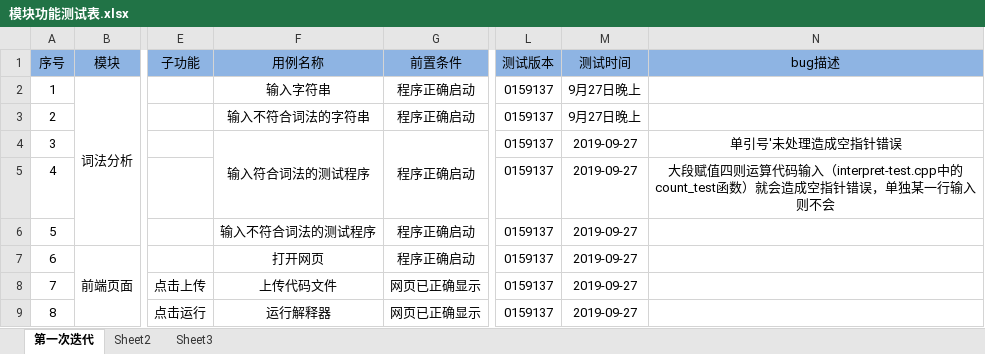
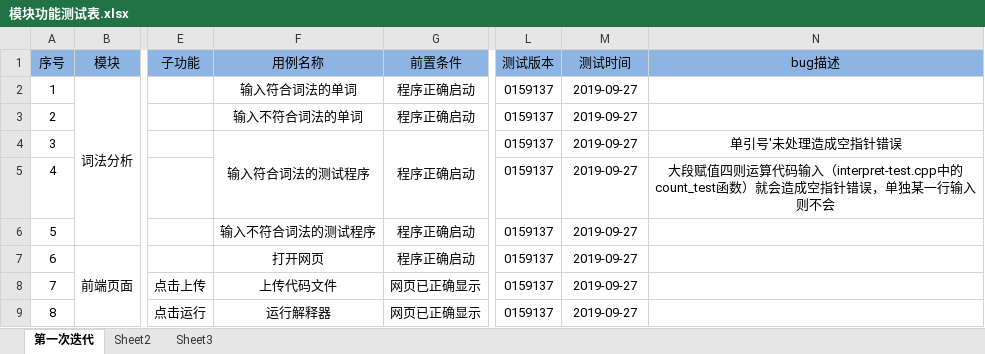
Before and after one commit to theoryXie/interpret, an Excel workbook: interpret/src/main/resources/static/doc/模块功能测试表.xlsx, sheet 第一次迭代, drawn as a sheet; only a part is shown, gaps mark what is left out; values as stored, in another font and other column widths than the file's, no borders; the diff names each change by its address in the sheet, - before the commit and + after, or states it on an @@ line.

```diff
--- a/interpret/src/main/resources/static/doc/模块功能测试表.xlsx (sheet 第一次迭代)
+++ b/interpret/src/main/resources/static/doc/模块功能测试表.xlsx (sheet 第一次迭代)
-F2 (用例名称): 输入字符串
+F2 (用例名称): 输入符合词法的单词
-M2:M3 (测试时间): 9月27日晚上
+M2:M3 (测试时间): 2019-09-27
-F3 (用例名称): 输入不符合词法的字符串
+F3 (用例名称): 输入不符合词法的单词
```
Also changed, not shown: 1 other file.
